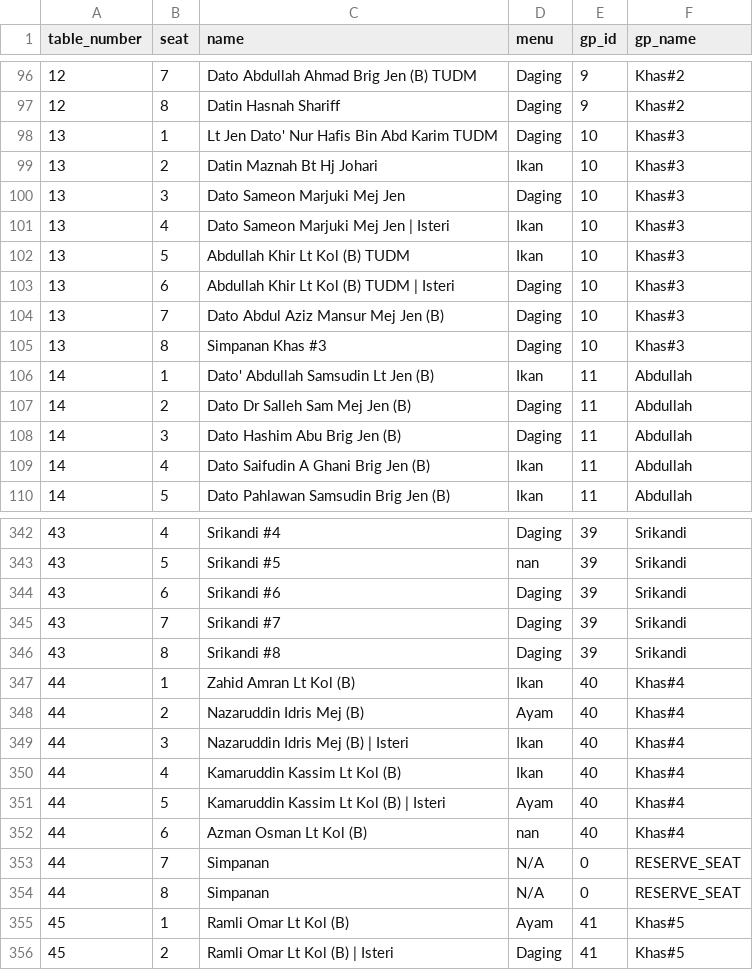
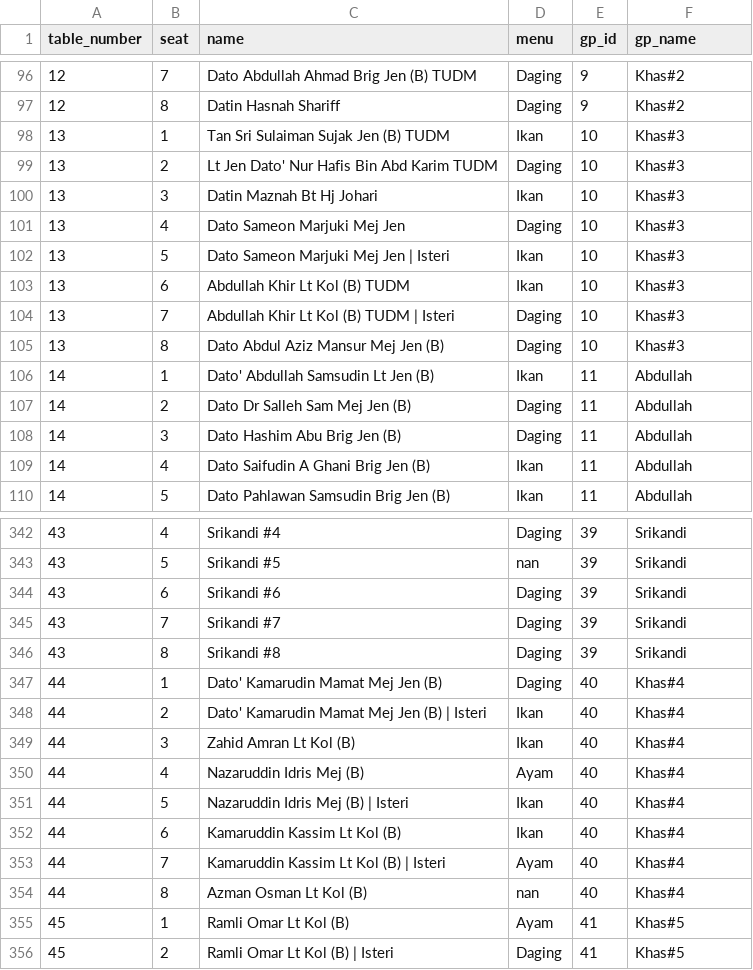
Before and after one commit to hamdanyc/mmmr, a CSV file: guest_seat.csv, drawn as a sheet; only a part is shown, gaps mark what is left out; the diff covers the shown part only.

Commit message:
Add KP Kagat

```diff
--- a/guest_seat.csv
+++ b/guest_seat.csv
@@ -97,10 +97,10 @@ table_number,seat,name,menu,gp_id,gp_name
 12,8,Datin Hasnah Shariff,Daging,9,Khas#2
-13,1,Lt Jen Dato' Nur Hafis Bin Abd Karim TUDM,Daging,10,Khas#3
-13,2,Datin Maznah Bt Hj Johari,Ikan,10,Khas#3
-13,3,Dato Sameon Marjuki Mej Jen,Daging,10,Khas#3
-13,4,Dato Sameon Marjuki Mej Jen | Isteri,Ikan,10,Khas#3
-13,5,Abdullah Khir Lt Kol (B) TUDM,Ikan,10,Khas#3
-13,6,Abdullah Khir Lt Kol (B) TUDM | Isteri,Daging,10,Khas#3
-13,7,Dato Abdul Aziz Mansur Mej Jen (B),Daging,10,Khas#3
-13,8,Simpanan Khas #3,Daging,10,Khas#3
+13,1,Tan Sri Sulaiman Sujak Jen (B) TUDM,Ikan,10,Khas#3
+13,2,Lt Jen Dato' Nur Hafis Bin Abd Karim TUDM,Daging,10,Khas#3
+13,3,Datin Maznah Bt Hj Johari,Ikan,10,Khas#3
+13,4,Dato Sameon Marjuki Mej Jen,Daging,10,Khas#3
+13,5,Dato Sameon Marjuki Mej Jen | Isteri,Ikan,10,Khas#3
+13,6,Abdullah Khir Lt Kol (B) TUDM,Ikan,10,Khas#3
+13,7,Abdullah Khir Lt Kol (B) TUDM | Isteri,Daging,10,Khas#3
+13,8,Dato Abdul Aziz Mansur Mej Jen (B),Daging,10,Khas#3
 14,1,Dato' Abdullah Samsudin Lt Jen (B),Ikan,11,Abdullah
@@ -346,10 +346,10 @@ table_number,seat,name,menu,gp_id,gp_name
 43,8,Srikandi #8,Daging,39,Srikandi
-44,1,Zahid Amran Lt Kol (B),Ikan,40,Khas#4
-44,2,Nazaruddin Idris Mej (B),Ayam,40,Khas#4
-44,3,Nazaruddin Idris Mej (B) | Isteri,Ikan,40,Khas#4
-44,4,Kamaruddin Kassim Lt Kol (B),Ikan,40,Khas#4
-44,5,Kamaruddin Kassim Lt Kol (B) | Isteri,Ayam,40,Khas#4
-44,6,Azman Osman Lt Kol (B),nan,40,Khas#4
-44,7,Simpanan,N/A,0,RESERVE_SEAT
-44,8,Simpanan,N/A,0,RESERVE_SEAT
+44,1,Dato' Kamarudin Mamat Mej Jen (B),Daging,40,Khas#4
+44,2,Dato' Kamarudin Mamat Mej Jen (B) | Isteri,Ikan,40,Khas#4
+44,3,Zahid Amran Lt Kol (B),Ikan,40,Khas#4
+44,4,Nazaruddin Idris Mej (B),Ayam,40,Khas#4
+44,5,Nazaruddin Idris Mej (B) | Isteri,Ikan,40,Khas#4
+44,6,Kamaruddin Kassim Lt Kol (B),Ikan,40,Khas#4
+44,7,Kamaruddin Kassim Lt Kol (B) | Isteri,Ayam,40,Khas#4
+44,8,Azman Osman Lt Kol (B),nan,40,Khas#4
 45,1,Ramli Omar Lt Kol (B),Ayam,41,Khas#5
```
Also changed, not shown: 8 edited cells elsewhere in this file.
